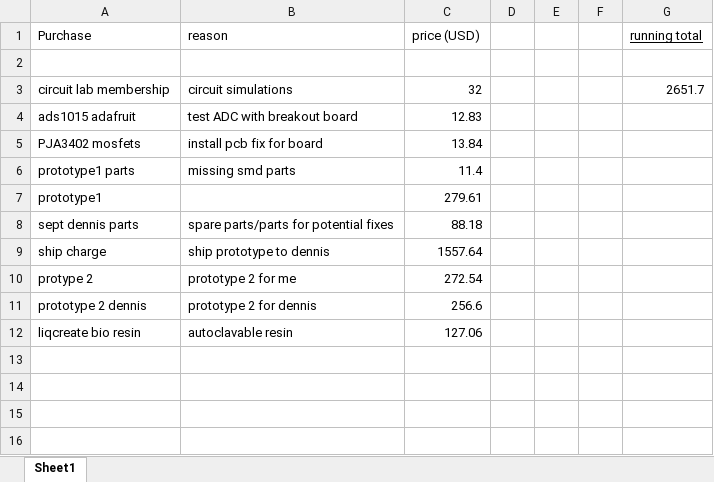
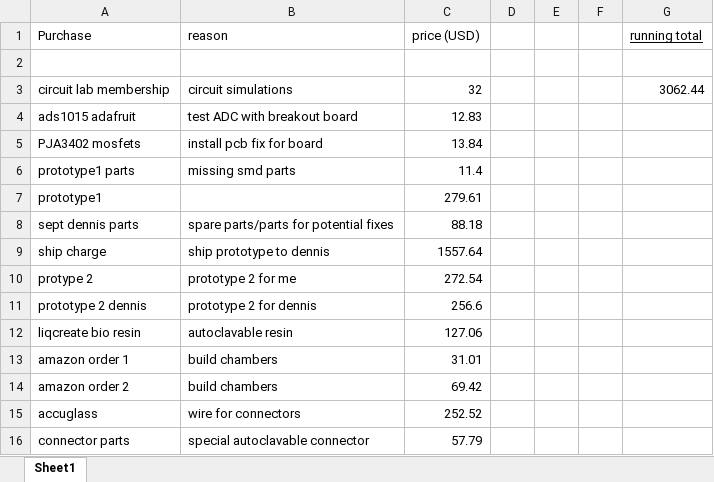
Before and after one commit to mdanderson03/Flexi-TEER, an Excel workbook: Line Item Charges grant/charges.xlsx, sheet Sheet1, drawn as a sheet; values as stored, in another font and other column widths than the file's, no borders; the diff names each change by its address in the sheet, - before the commit and + after, or states it on an @@ line.

Commit message:
order grant updates

```diff
--- a/Line Item Charges grant/charges.xlsx (sheet Sheet1)
+++ b/Line Item Charges grant/charges.xlsx (sheet Sheet1)
-G3 (running total): 2651.7
+G3 (running total): 3062.44
+row 13: amazon order 1 | build chambers | 31.01
+row 14: amazon order 2 | build chambers | 69.42
+row 15: accuglass | wire for connectors | 252.52
+row 16: connector parts | special autoclavable connector | 57.79
```
Also changed, not shown: 4 other files.
